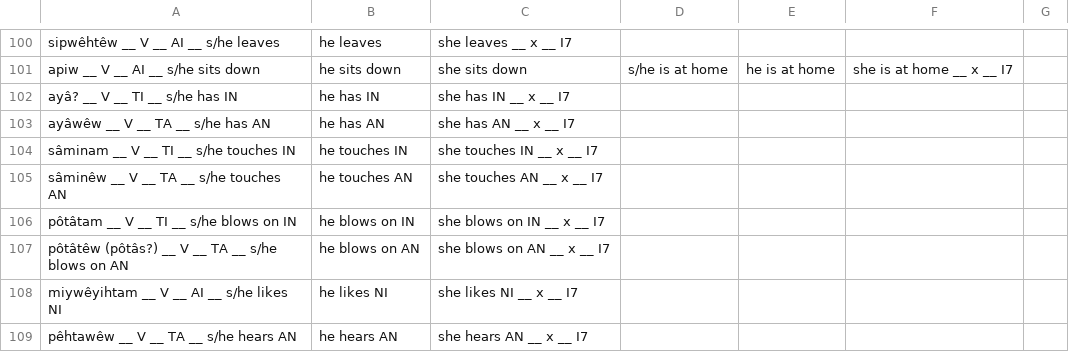
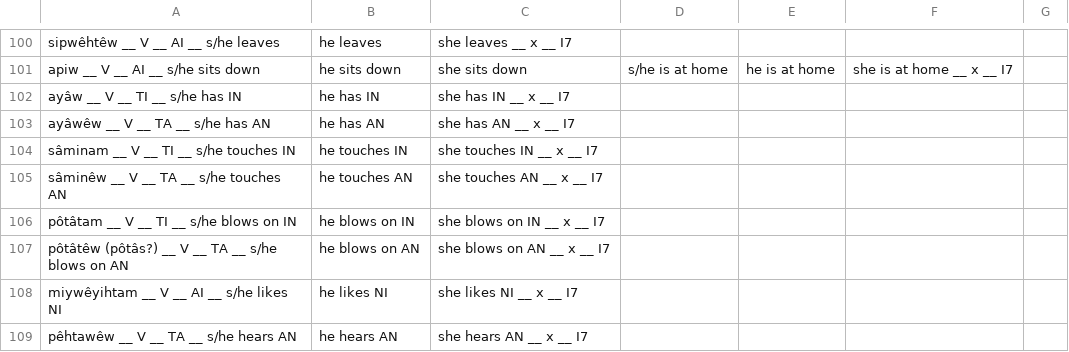
Before and after one commit to giellatekno/oahpa, a CSV file: crk/inc/verb.csv, drawn as a sheet; only a part is shown, gaps mark what is left out; the diff covers the shown part only.

```diff
--- a/crk/inc/verb.csv
+++ b/crk/inc/verb.csv
@@ -101,3 +101,3 @@ sipwêhtêw __ V __ AI __ s/he leaves, he leaves, she leaves __ x __ I7
 apiw __ V __ AI __ s/he sits down, he sits down, she sits down, s/he is at home, he is at home, she is at home __ x __ I7
-ayâ? __ V __ TI __ s/he has IN, he has IN, she has IN __ x __ I7
+ayâw __ V __ TI __ s/he has IN, he has IN, she has IN __ x __ I7
 ayâwêw __ V __ TA __ s/he has AN, he has AN, she has AN __ x __ I7
```
Also changed, not shown: 6 edited cells elsewhere in this file, crk/inc/part.csv.
